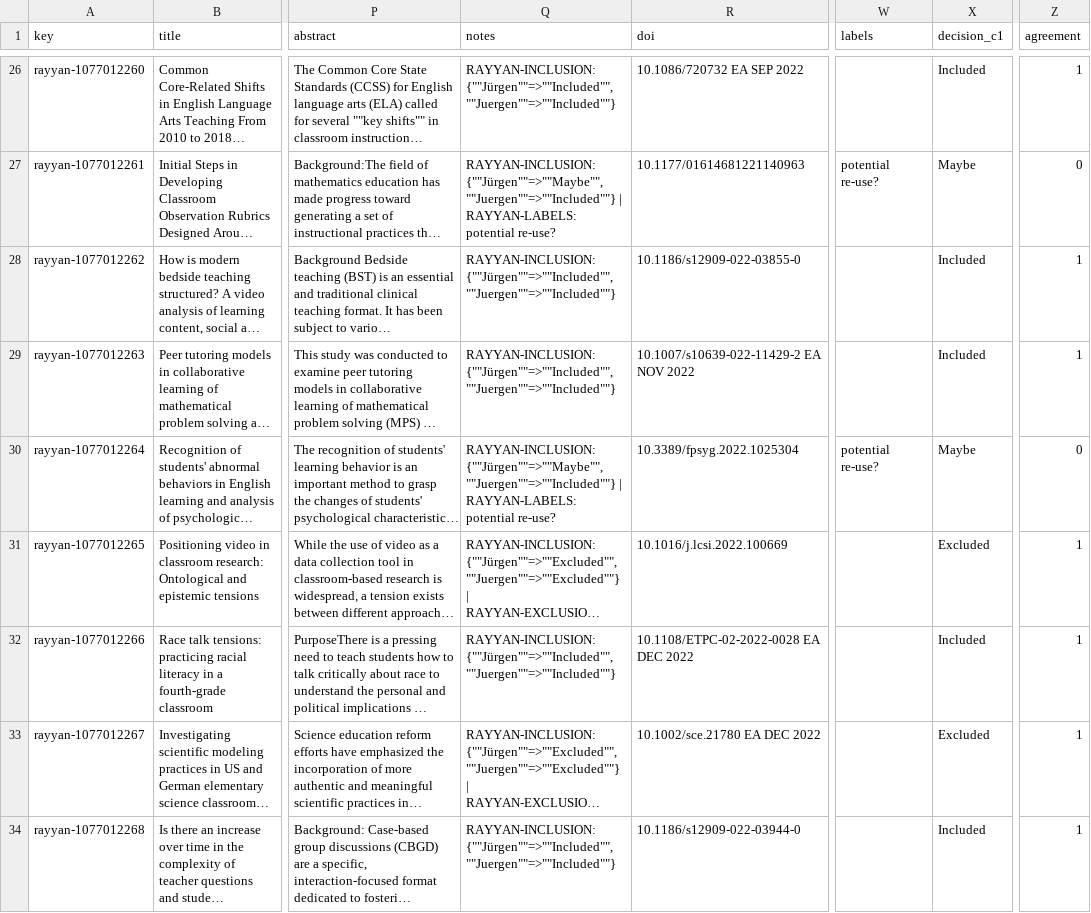
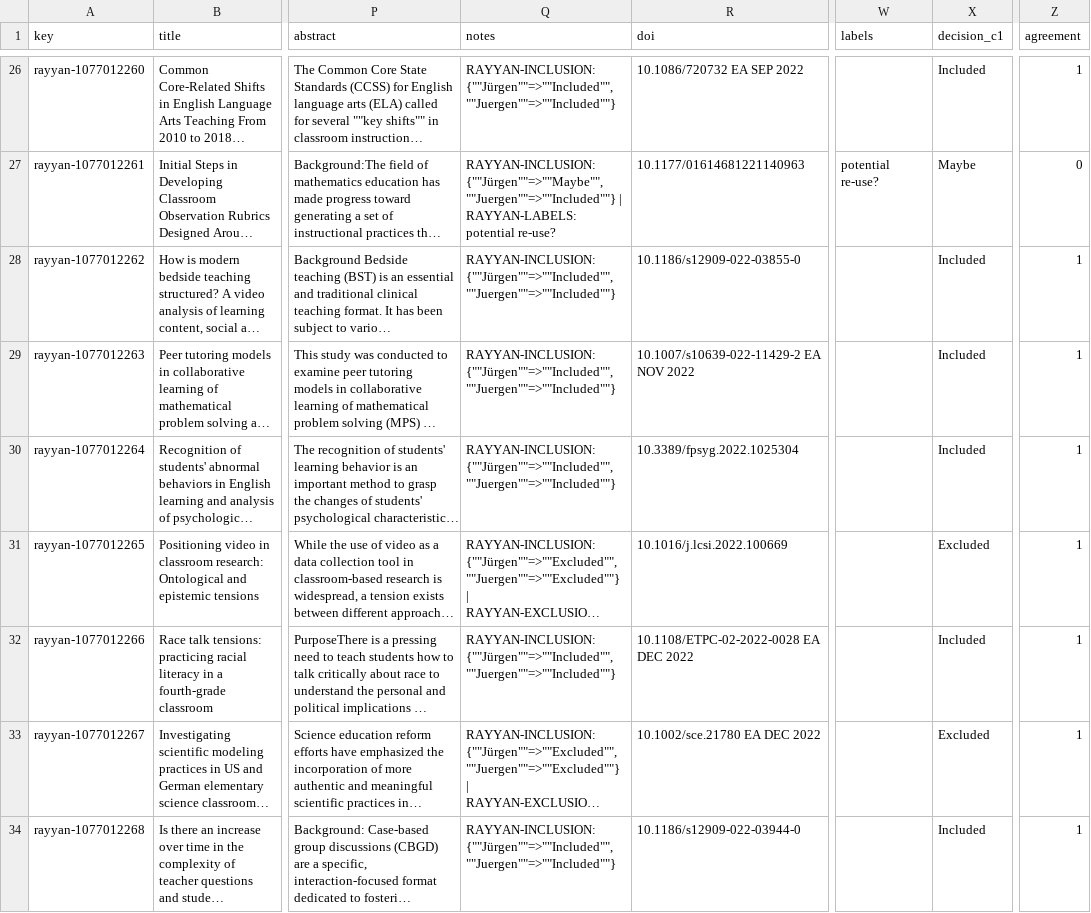
Before and after one commit to j-5chneider/ShaReD-video, a CSV file: 3_data/3_Frequency_of_data_sharing_screened_clean.csv, drawn as a sheet; only a part is shown, gaps mark what is left out; long unchanged cells end in …; the diff covers the shown part only; the diff names each change by its address in the sheet, - before the commit and + after, or states it on an @@ line.

```diff
--- a/3_data/3_Frequency_of_data_sharing_screened_clean.csv
+++ b/3_data/3_Frequency_of_data_sharing_screened_clean.csv
-Q30 (notes): RAYYAN-INCLUSION: {""Jürgen""=>""Maybe"", ""Juergen""=>""Included""} | RAYYAN-LABELS: potential re-use?
+Q30 (notes): RAYYAN-INCLUSION: {""Jürgen""=>""Included"", ""Juergen""=>""Included""}
-W30 (labels): potential re-use?
+W30 (labels): (empty)
-X30 (decision_c1): Maybe
+X30 (decision_c1): Included
-Z30 (agreement): 0
+Z30 (agreement): 1
```
Also changed, not shown: 22 edited cells elsewhere in this file, 3_data/2_Frequency_of_data_sharing_screened_rayyan.csv, 3_data/4_Frequency_of_data_sharing_screened_clean_coded.csv.
